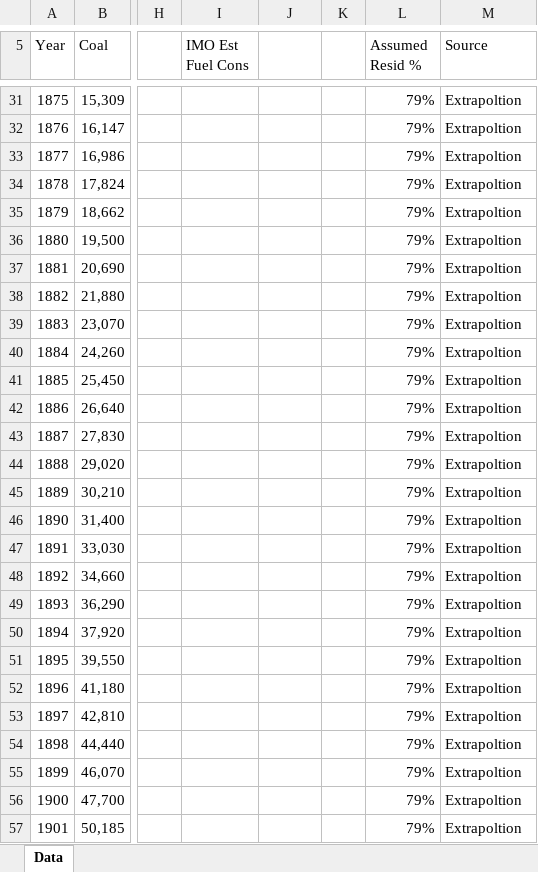
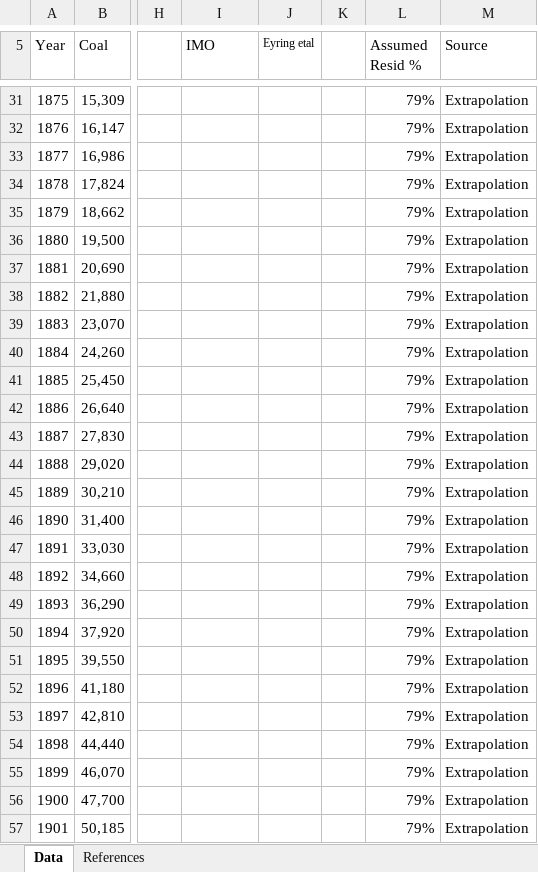
Before and after one commit to JGCRI/CEDS, an Excel workbook: input/energy/Shipping_Fuel_Consumption.xlsx, sheet Data, drawn as a sheet; only a part is shown, gaps mark what is left out; values as stored, in another font and other column widths than the file's, no borders; the diff covers the shown part only; the diff names each change by its address in the sheet, - before the commit and + after, or states it on an @@ line.

Commit message:
Update to shipping fuel consumption

```diff
--- a/input/energy/Shipping_Fuel_Consumption.xlsx (sheet Data)
+++ b/input/energy/Shipping_Fuel_Consumption.xlsx (sheet Data)
+sheet tab: References
-I5: IMO Est Fuel Cons
+I5: IMO
-J5: (empty)
+J5: Eyring etal
-M31:M57 (Source): Extrapoltion
+M31:M57 (Source): Extrapolation
```
Also changed, not shown: 154 edited cells elsewhere in this sheet, formulas that keep their value.
